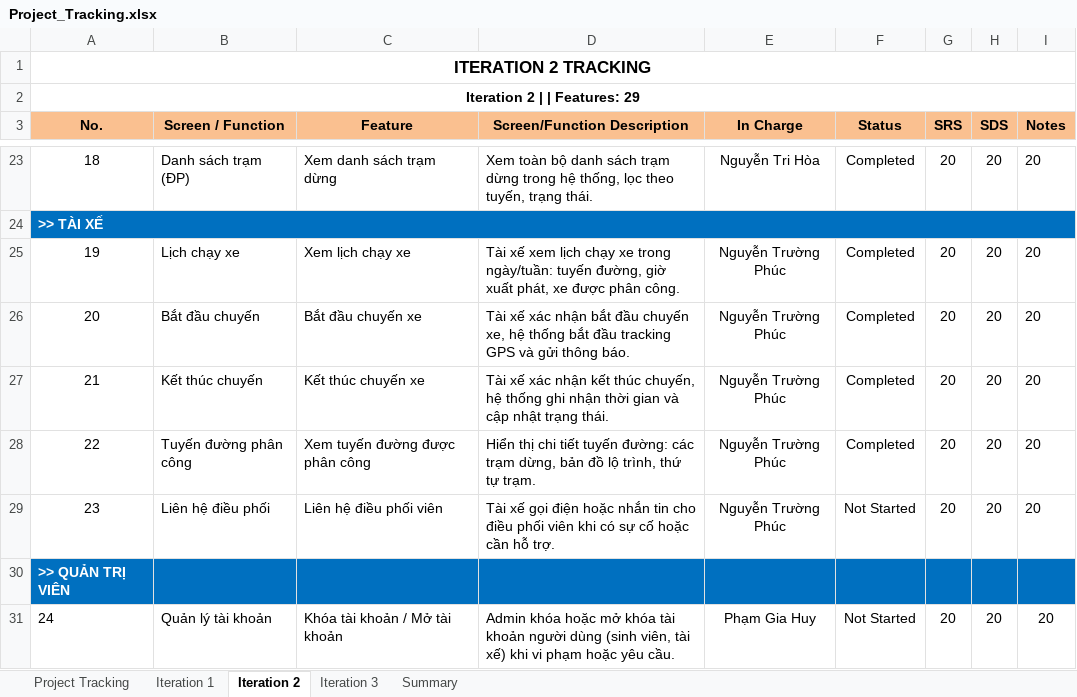
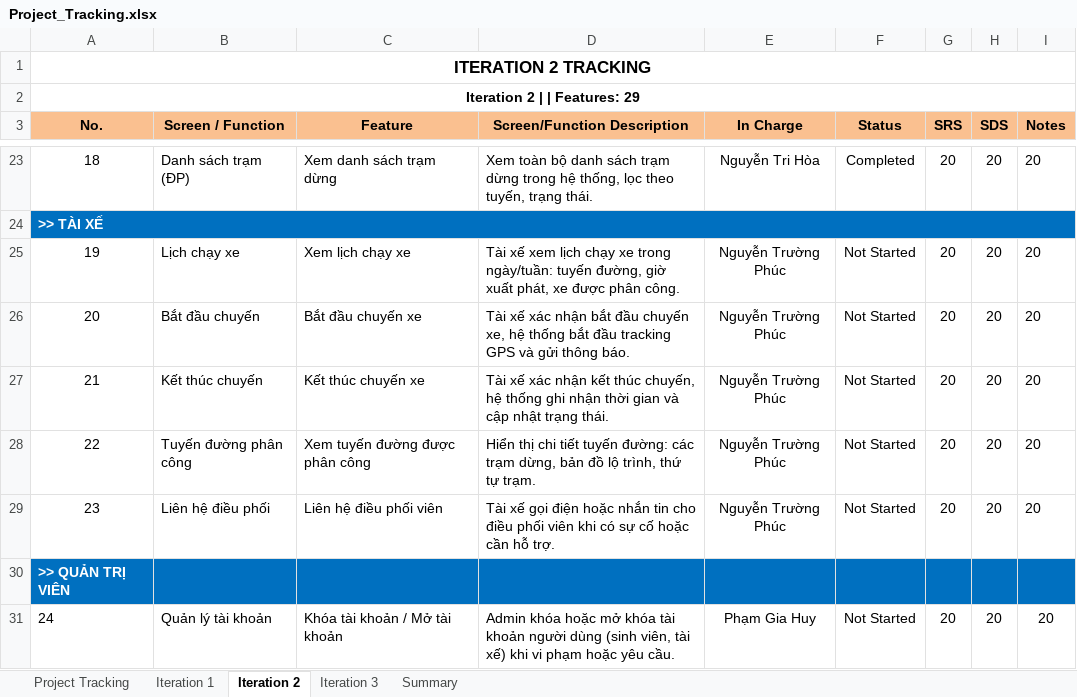
Before and after one commit to SUMMER2026SE/swp391-rbl-project-se20a01_team_5, an Excel workbook: Project_Tracking.xlsx, sheet Iteration 2, drawn as a sheet; only a part is shown, gaps mark what is left out; values as stored, in another font and other column widths than the file's, no borders; the diff names each change by its address in the sheet, - before the commit and + after, or states it on an @@ line.

Commit message:
bo project tracking khoi pr

```diff
--- a/Project_Tracking.xlsx (sheet Iteration 2)
+++ b/Project_Tracking.xlsx (sheet Iteration 2)
-F25:F28 (Status): Completed
+F25:F28 (Status): Not Started
```
